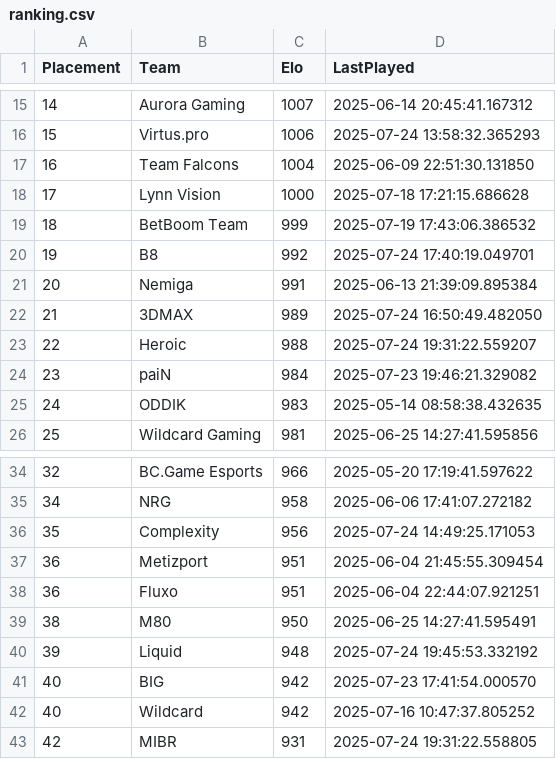
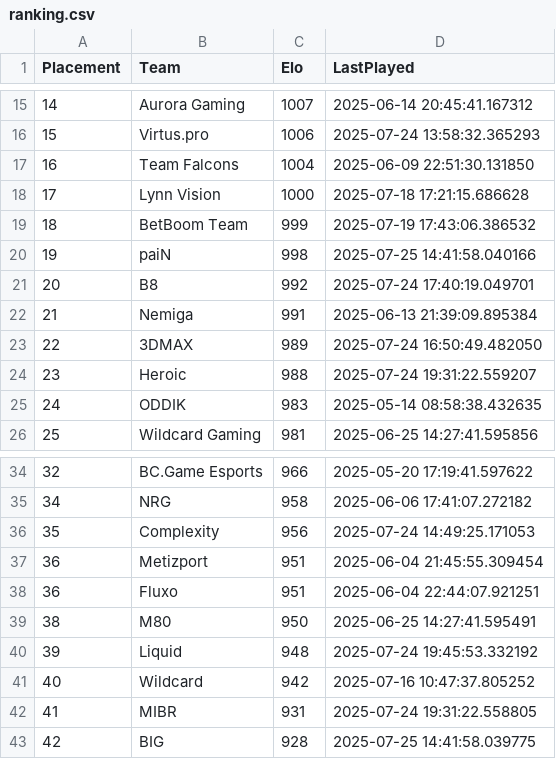
Before and after one commit to OnlinEGD/cs-ranking, a CSV file: ranking.csv, drawn as a sheet; only a part is shown, gaps mark what is left out.

```diff
--- a/ranking.csv
+++ b/ranking.csv
@@ -19,7 +19,7 @@ Placement,Team,Elo,LastPlayed
 18,BetBoom Team,999,2025-07-19 17:43:06.386532
-19,B8,992,2025-07-24 17:40:19.049701
-20,Nemiga,991,2025-06-13 21:39:09.895384
-21,3DMAX,989,2025-07-24 16:50:49.482050
-22,Heroic,988,2025-07-24 19:31:22.559207
-23,paiN,984,2025-07-23 19:46:21.329082
+19,paiN,998,2025-07-25 14:41:58.040166
+20,B8,992,2025-07-24 17:40:19.049701
+21,Nemiga,991,2025-06-13 21:39:09.895384
+22,3DMAX,989,2025-07-24 16:50:49.482050
+23,Heroic,988,2025-07-24 19:31:22.559207
 24,ODDIK,983,2025-05-14 08:58:38.432635
@@ -40,4 +40,4 @@ Placement,Team,Elo,LastPlayed
 39,Liquid,948,2025-07-24 19:45:53.332192
-40,BIG,942,2025-07-23 17:41:54.000570
 40,Wildcard,942,2025-07-16 10:47:37.805252
-42,MIBR,931,2025-07-24 19:31:22.558805
+41,MIBR,931,2025-07-24 19:31:22.558805
+42,BIG,928,2025-07-25 14:41:58.039775
```
Also changed, not shown: processed_matches.csv.
